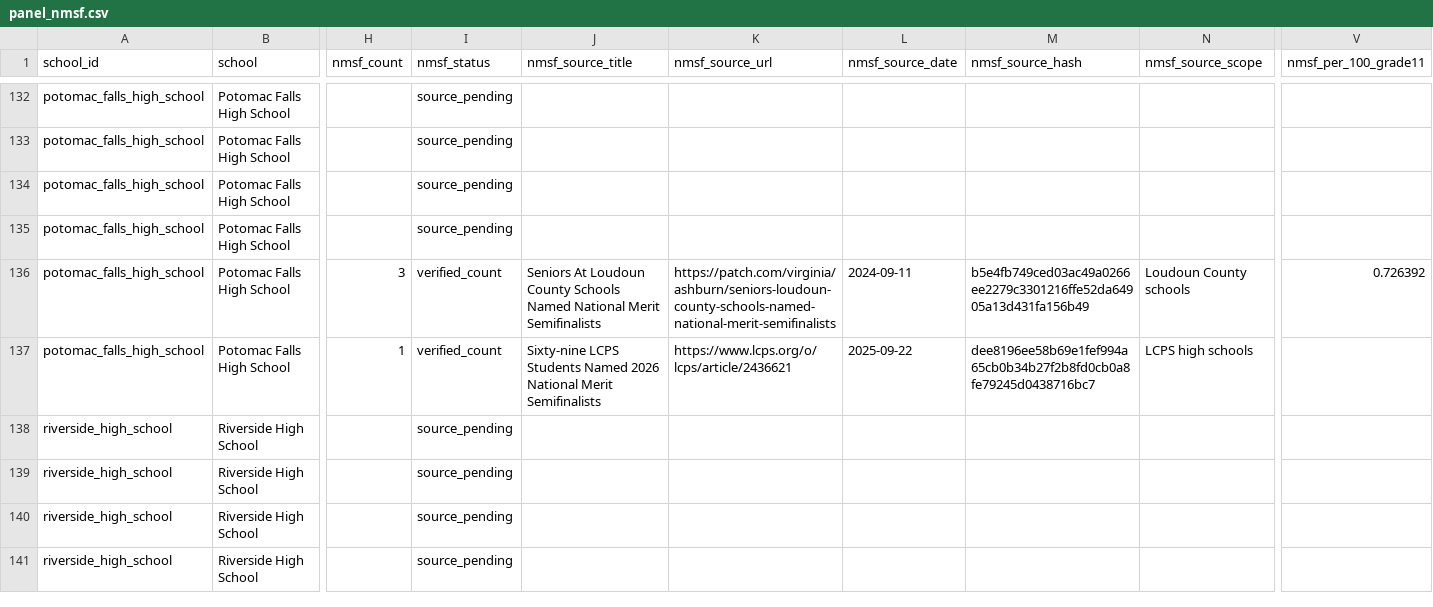
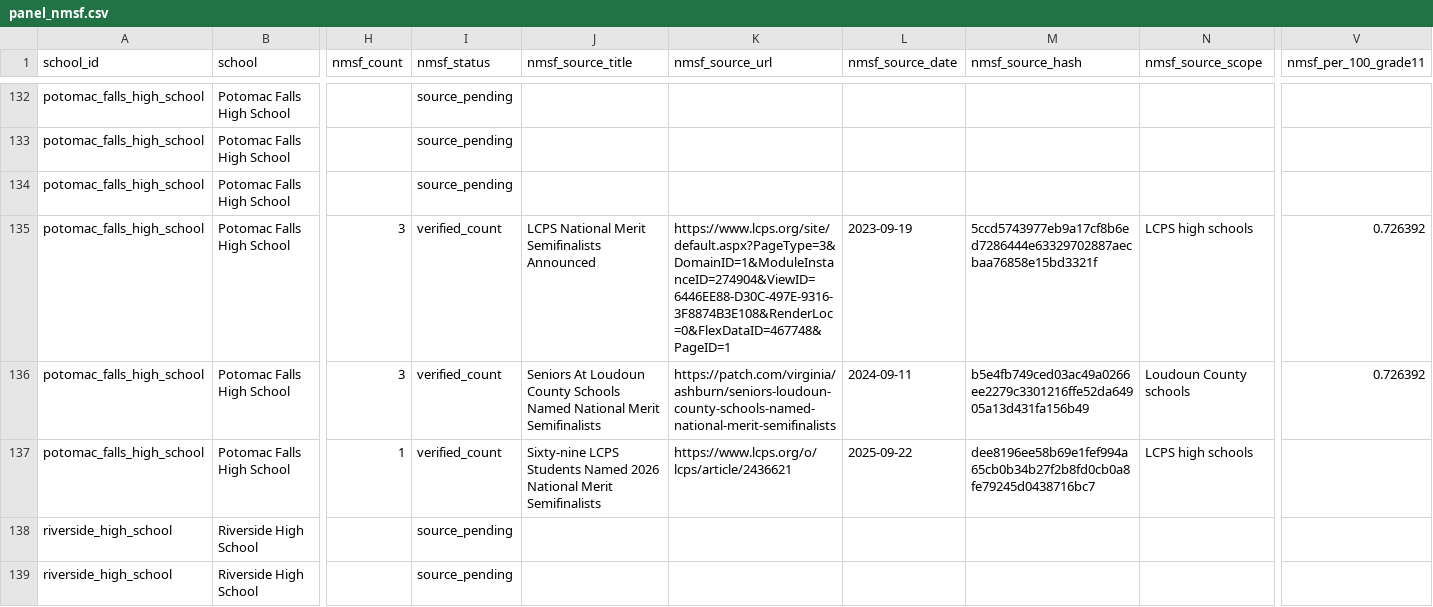
Before and after one commit to vanshkumar/tj-psat-analysis, a CSV file: data/interim/panel_nmsf.csv, drawn as a sheet; only a part is shown, gaps mark what is left out; the shorter side is filled out with more unchanged rows; the diff covers the shown part only; the diff names each change by its address in the sheet, - before the commit and + after, or states it on an @@ line.

Commit message:
Add archived LCPS 2024 NMSF source

```diff
--- a/data/interim/panel_nmsf.csv
+++ b/data/interim/panel_nmsf.csv
-H135 (nmsf_count): (empty)
+H135 (nmsf_count): 3
-I135 (nmsf_status): source_pending
+I135 (nmsf_status): verified_count
-J135 (nmsf_source_title): (empty)
+J135 (nmsf_source_title): LCPS National Merit Semifinalists Announced
-K135 (nmsf_source_url): (empty)
+K135 (nmsf_source_url): https://www.lcps.org/site/default.aspx?PageType=3&DomainID=1&ModuleInstanceID=274904&ViewID=6446EE88-D30C-497E-9316-3F8874B3E108&RenderLoc=0&FlexDataID=467748&PageID=1
-L135 (nmsf_source_date): (empty)
+L135 (nmsf_source_date): 2023-09-19
-M135 (nmsf_source_hash): (empty)
+M135 (nmsf_source_hash): 5ccd5743977eb9a17cf8b6ed7286444e63329702887aecbaa76858e15bd3321f
-N135 (nmsf_source_scope): (empty)
+N135 (nmsf_source_scope): LCPS high schools
-V135 (nmsf_per_100_grade11): (empty)
+V135 (nmsf_per_100_grade11): 0.726392
```
Also changed, not shown: 103 edited cells elsewhere in this file, reports/data_quality/manual_review_queue.csv, 9 other files.
